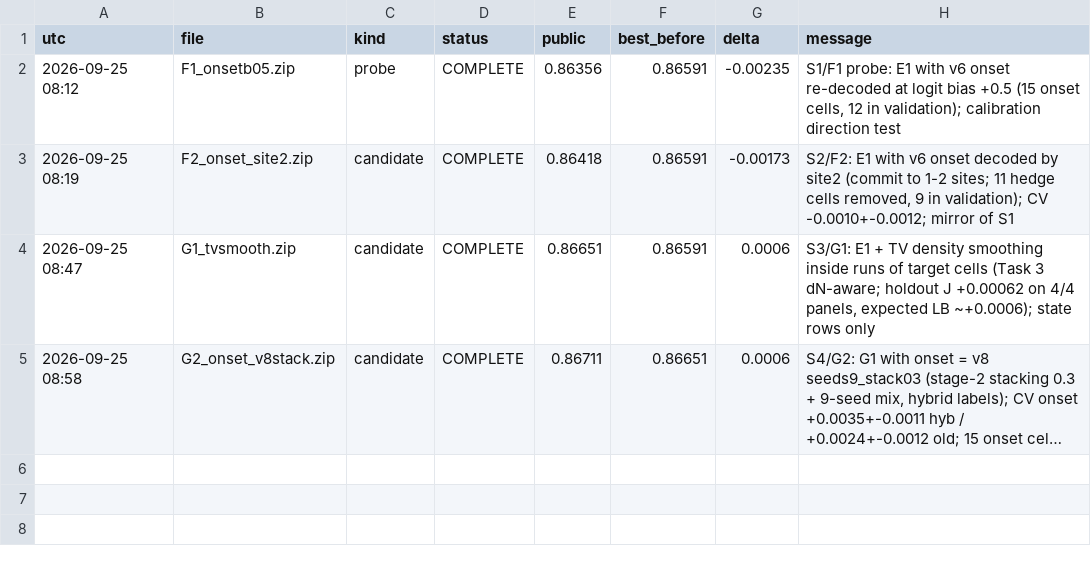
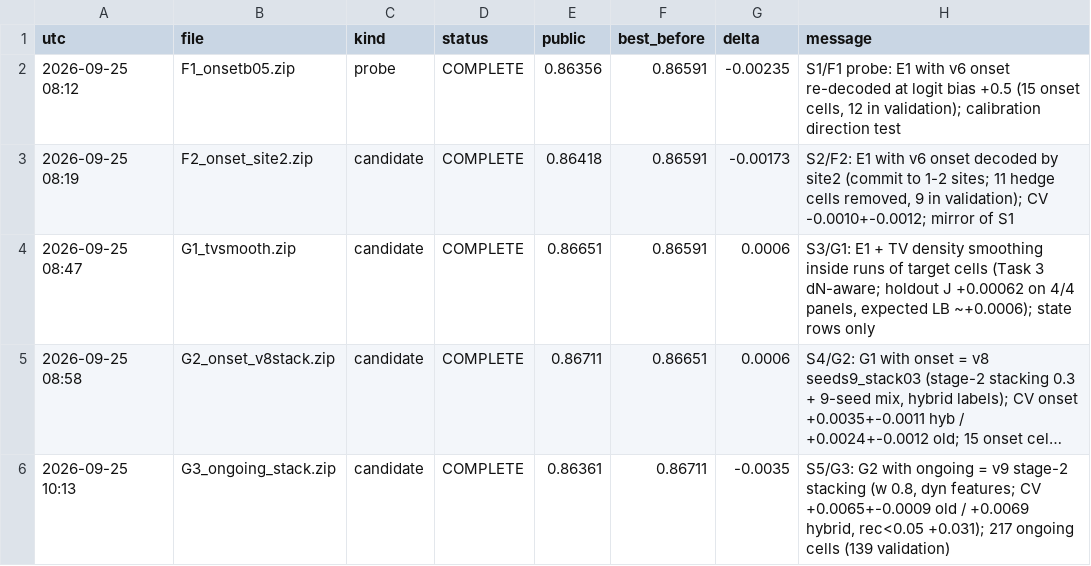
Before and after one commit to Hisernberg/knee, a CSV file: trafficflow/docs/lb_log.csv, drawn as a sheet; long unchanged cells end in …; the diff names each change by its address in the sheet, - before the commit and + after, or states it on an @@ line.

```diff
--- a/trafficflow/docs/lb_log.csv
+++ b/trafficflow/docs/lb_log.csv
+row 6: 2026-09-25 10:13 | G3_ongoing_stack.zip | candidate | COMPLETE | 0.86361 | 0.86711 | -0.0035 | S5/G3: G2 with ongoing = v9 stage-2 stacking (w 0.8, dyn features; CV +0.0065+-0.0009 old / +0.0069 hybrid, rec<0.05 +0.031); 217 ongoing cells (139 validation)
```
Also changed, not shown: 4 other files.
